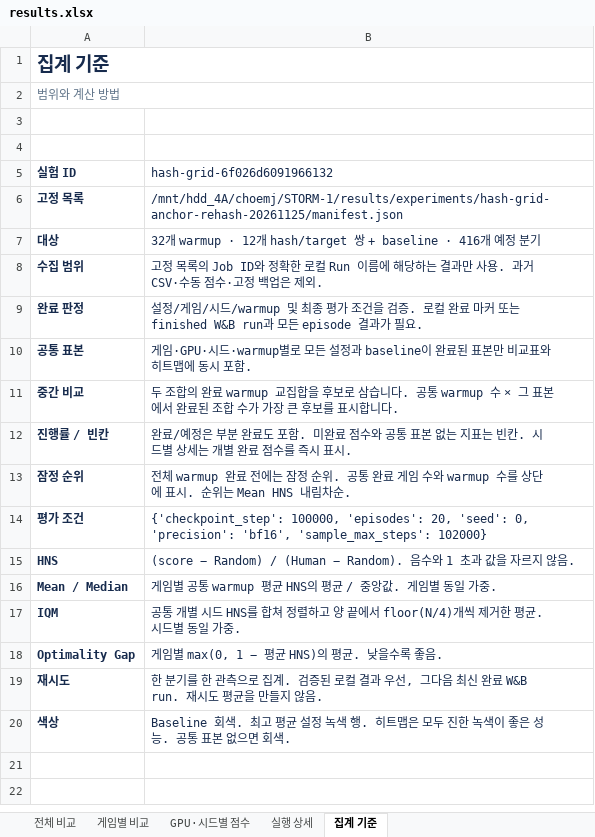
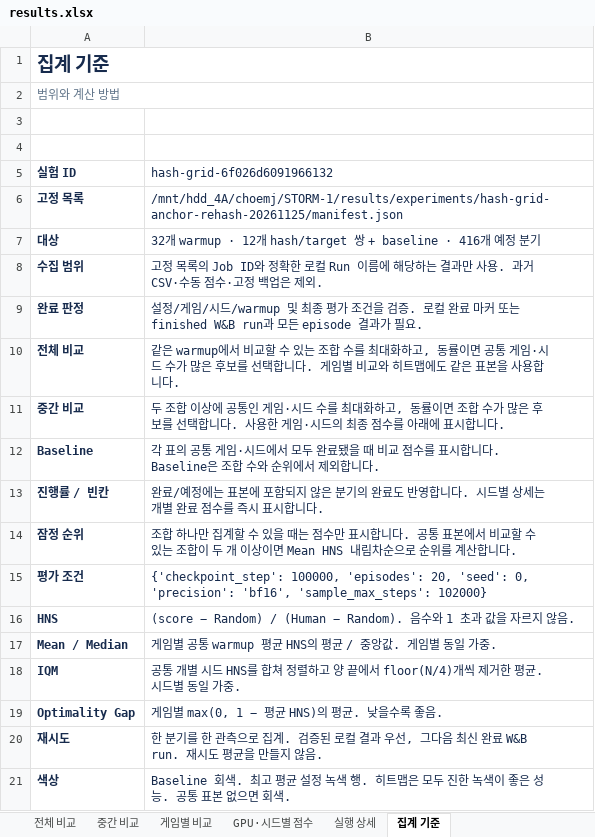
Before and after one commit to wrrte/STORM-1, an Excel workbook: results/experiments/hash-grid-anchor-rehash-20261125/results.xlsx, sheet 집계 기준, drawn as a sheet; values as stored, in another font and other column widths than the file's, no borders; removed rows and columns are numbered as before the commit, all else as after; the diff names each change by its address in the sheet, - before the commit and + after, or states it on an @@ line.

```diff
--- a/results/experiments/hash-grid-anchor-rehash-20261125/results.xlsx (sheet 집계 기준)
+++ b/results/experiments/hash-grid-anchor-rehash-20261125/results.xlsx (sheet 집계 기준)
+sheet tab: 중간 비교
-row 10: 공통 표본 | 게임·GPU·시드·warmup별로 모든 설정과 baseline이 완료된 표본만 비교표와 히트맵에 동시 포함.
+row 10: 전체 비교 | 같은 warmup에서 비교할 수 있는 조합 수를 최대화하고, 동률이면 공통 게임·시드 수가 많은 후보를 선택합니다. 게임별 비교와 히트맵에도 같은 표본을 사용합니다.
-B11 (hash-grid-6f026d6091966132): 두 조합의 완료 warmup 교집합을 후보로 삼습니다. 공통 warmup 수 × 그 표본에서 완료된 조합 수가 가장 큰 후보를 표시합…
+B11 (hash-grid-6f026d6091966132): 두 조합 이상에 공통인 게임·시드 수를 최대화하고, 동률이면 조합 수가 많은 후보를 선택합니다. 사용한 게임·시드의 최종 점수를 아래에 표시합…
+row 12: Baseline | 각 표의 공통 게임·시드에서 모두 완료됐을 때 비교 점수를 표시합니다. Baseline은 조합 수와 순위에서 제외합니다.
-B13 (hash-grid-6f026d6091966132): …료/예정은 부분 완료도 포함. 미완료 점수와 공통 표본 없는 지표는 빈칸. 시드별 상세는 개별 완료 점수를 즉시 표시.
+B13 (hash-grid-6f026d6091966132): …료/예정에는 표본에 포함되지 않은 분기의 완료도 반영합니다. 시드별 상세는 개별 완료 점수를 즉시 표시합니다.
-B14 (hash-grid-6f026d6091966132): 전체 warmup 완료 전에는 잠정 순위. 공통 완료 게임 수와 warmup 수를 상단에 표시. 순위는 Mean HNS 내림차순.
+B14 (hash-grid-6f026d6091966132): 조합 하나만 집계할 수 있을 때는 점수만 표시합니다. 공통 표본에서 비교할 수 있는 조합이 두 개 이상이면 Mean HNS 내림차순으로 순위를 계산합니다.
```
Also changed, not shown: sheet 전체 비교, sheet 게임별 비교, sheet 실행 상세, 4 other files.
